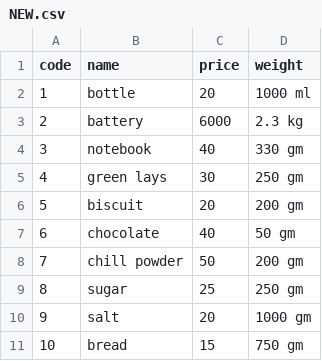
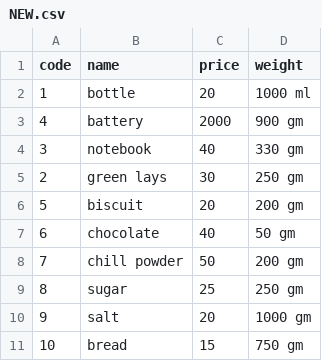
Before and after one commit to ly1419/smart_cart, a CSV file: NEW.csv, drawn as a sheet.

Commit message:
Update NEW.csv

```diff
--- a/NEW.csv
+++ b/NEW.csv
@@ -2,5 +2,5 @@ code,name,price ,weight
 1,bottle,20,1000 ml
-2,battery,6000,2.3 kg
+4,battery,2000,900 gm
 3,notebook,40,330 gm
-4,green lays,30,250 gm
+2,green lays,30,250 gm
 5,biscuit,20,200 gm
```
